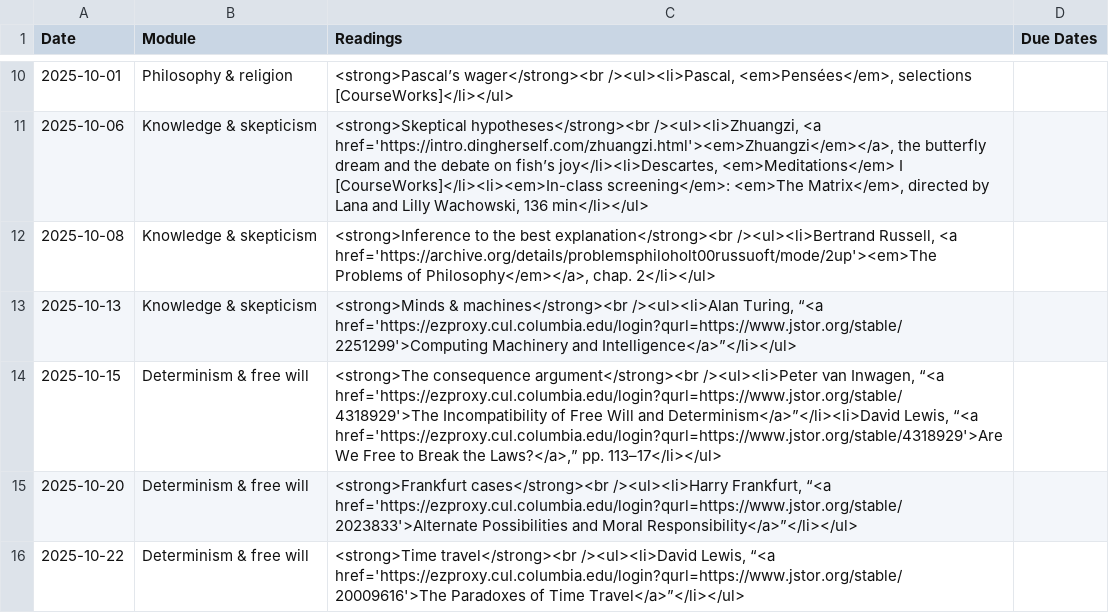
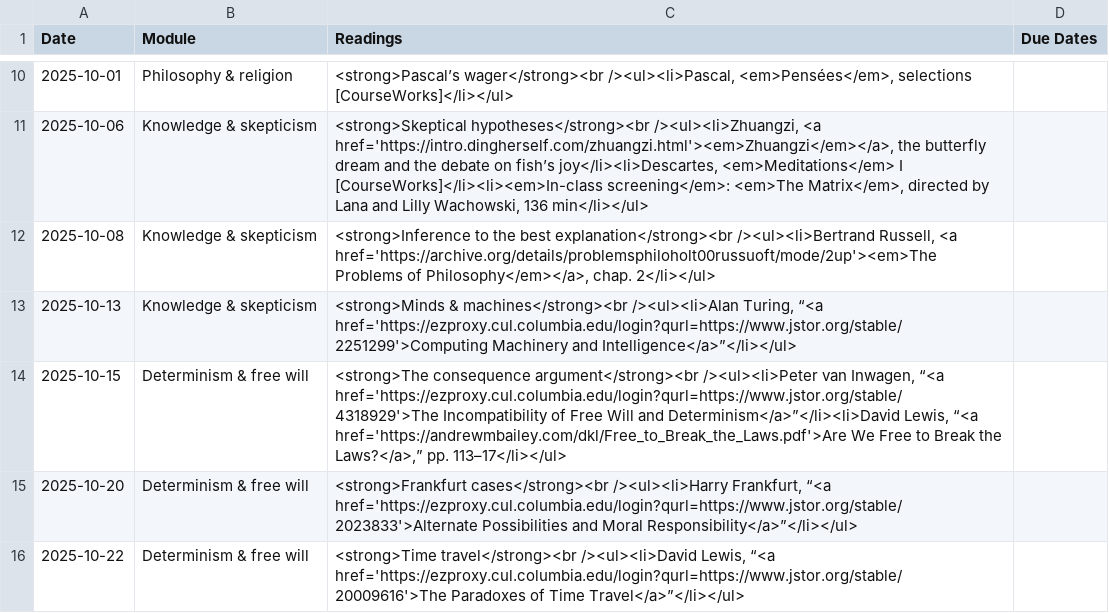
Before and after one commit to dingherself/intro, a CSV file: _data/schedule.csv, drawn as a sheet; only a part is shown, gaps mark what is left out.

Commit message:
wrong link

```diff
--- a/_data/schedule.csv
+++ b/_data/schedule.csv
@@ -13,3 +13,3 @@ Date,Module,Readings,Due Dates
 2025-10-13,Knowledge & skepticism,"<strong>Minds & machines</strong><br /><ul><li>Alan Turing, “<a href='https://ezproxy.cul.columbia.edu/login?qurl=https://www.jstor.org/stable/2251299'>Computing Machinery and Intelligence</a>”</li></ul>",
-2025-10-15,Determinism & free will,"<strong>The consequence argument</strong><br /><ul><li>Peter van Inwagen, “<a href='https://ezproxy.cul.columbia.edu/login?qurl=https://www.jstor.org/stable/4318929'>The Incompatibility of Free Will and Determinism</a>”</li><li>David Lewis, “<a href='https://ezproxy.cul.columbia.edu/login?qurl=https://www.jstor.org/stable/4318929'>Are We Free to Break the Laws?</a>,” pp. 113–17</li></ul>",
+2025-10-15,Determinism & free will,"<strong>The consequence argument</strong><br /><ul><li>Peter van Inwagen, “<a href='https://ezproxy.cul.columbia.edu/login?qurl=https://www.jstor.org/stable/4318929'>The Incompatibility of Free Will and Determinism</a>”</li><li>David Lewis, “<a href='https://andrewmbailey.com/dkl/Free_to_Break_the_Laws.pdf'>Are We Free to Break the Laws?</a>,” pp. 113–17</li></ul>",
 2025-10-20,Determinism & free will,"<strong>Frankfurt cases</strong><br /><ul><li>Harry Frankfurt, “<a href='https://ezproxy.cul.columbia.edu/login?qurl=https://www.jstor.org/stable/2023833'>Alternate Possibilities and Moral Responsibility</a>”</li></ul>",
```
